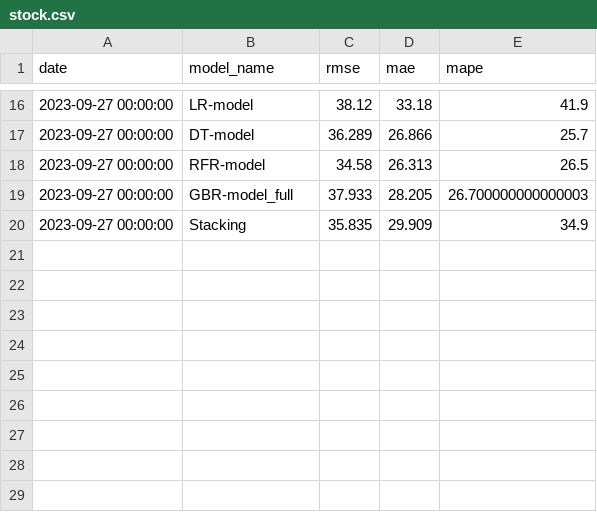
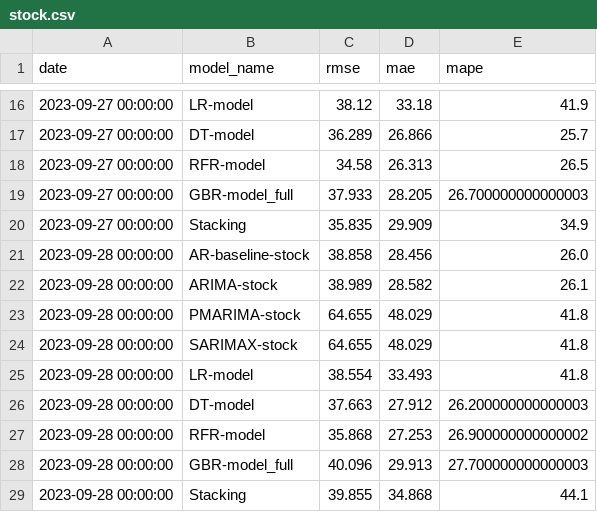
Before and after one commit to hotdonkey/data_science, a CSV file: Projecy_8/data/errors/stock.csv, drawn as a sheet; only a part is shown, gaps mark what is left out; the diff names each change by its address in the sheet, - before the commit and + after, or states it on an @@ line.

```diff
--- a/Projecy_8/data/errors/stock.csv
+++ b/Projecy_8/data/errors/stock.csv
+row 21: 2023-09-28 00:00:00 | AR-baseline-stock | 38.858 | 28.456 | 26.0
+row 22: 2023-09-28 00:00:00 | ARIMA-stock | 38.989 | 28.582 | 26.1
+row 23: 2023-09-28 00:00:00 | PMARIMA-stock | 64.655 | 48.029 | 41.8
+row 24: 2023-09-28 00:00:00 | SARIMAX-stock | 64.655 | 48.029 | 41.8
+row 25: 2023-09-28 00:00:00 | LR-model | 38.554 | 33.493 | 41.8
+row 26: 2023-09-28 00:00:00 | DT-model | 37.663 | 27.912 | 26.200000000000003
+row 27: 2023-09-28 00:00:00 | RFR-model | 35.868 | 27.253 | 26.900000000000002
+row 28: 2023-09-28 00:00:00 | GBR-model_full | 40.096 | 29.913 | 27.700000000000003
+row 29: 2023-09-28 00:00:00 | Stacking | 39.855 | 34.868 | 44.1
```
Also changed, not shown: Projecy_8/data/errors/spot.csv, Projecy_8/data/errors/spot_aluminium.csv, 9 other files.
